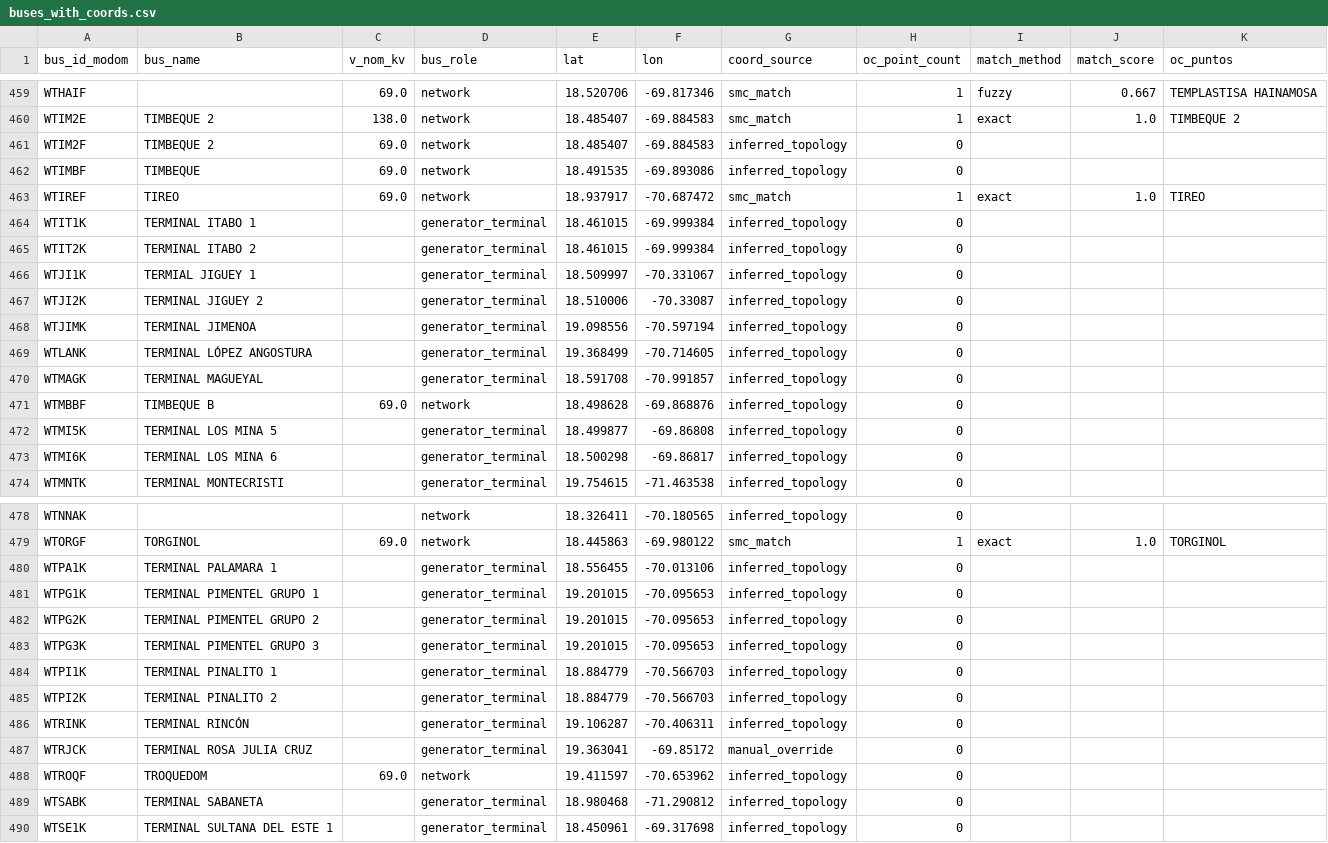
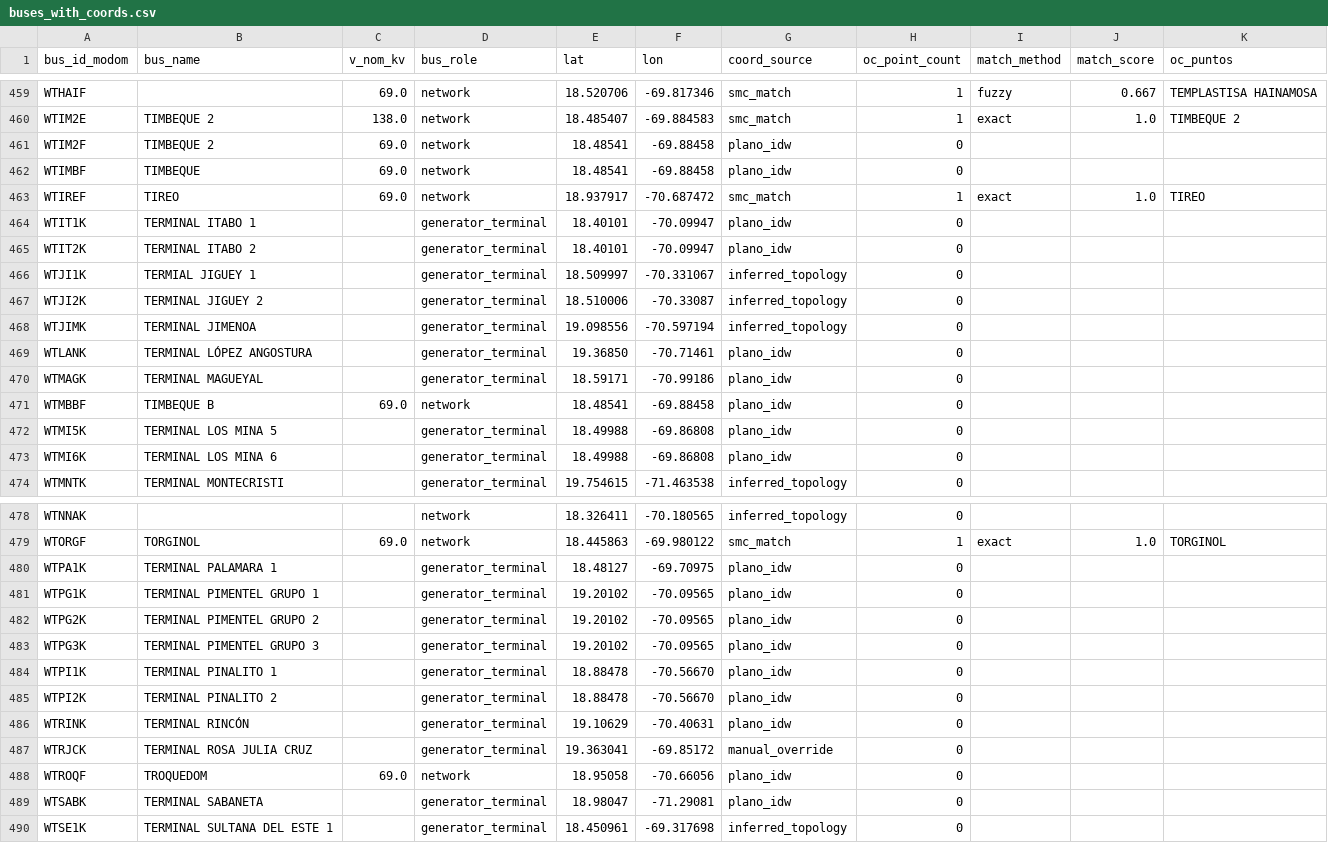
Before and after one commit to FCornielle/modom-pypsa, a CSV file: data/external/buses_with_coords.csv, drawn as a sheet; only a part is shown, gaps mark what is left out; the diff covers the shown part only.

Commit message:
merge: combine plano_idw rescues with Grace's manual coordinate overrides
Re-run the plano georeferencing step on top of the merged coordinates so the
final buses_with_coords.csv carries both sources: Grace's 68 hand-audited
manual_override points (which win) plus 33 plano_idw rescues for gap buses she
did not override. Regenerate the dashboard (audit panels + corrected coords).

```diff
--- a/data/external/buses_with_coords.csv
+++ b/data/external/buses_with_coords.csv
@@ -460,7 +460,7 @@ WTHAIF,,69.0,network,18.520706,-69.817346,smc_match,1,fuzzy,0.667,TEMPLASTISA HA
 WTIM2E,TIMBEQUE 2,138.0,network,18.485407,-69.884583,smc_match,1,exact,1.0,TIMBEQUE 2
-WTIM2F,TIMBEQUE 2,69.0,network,18.485407,-69.884583,inferred_topology,0,,,
-WTIMBF,TIMBEQUE,69.0,network,18.491535,-69.893086,inferred_topology,0,,,
+WTIM2F,TIMBEQUE 2,69.0,network,18.48541,-69.88458,plano_idw,0,,,
+WTIMBF,TIMBEQUE,69.0,network,18.48541,-69.88458,plano_idw,0,,,
 WTIREF,TIREO,69.0,network,18.937917,-70.687472,smc_match,1,exact,1.0,TIREO
-WTIT1K,TERMINAL ITABO 1,,generator_terminal,18.461015,-69.999384,inferred_topology,0,,,
-WTIT2K,TERMINAL ITABO 2,,generator_terminal,18.461015,-69.999384,inferred_topology,0,,,
+WTIT1K,TERMINAL ITABO 1,,generator_terminal,18.40101,-70.09947,plano_idw,0,,,
+WTIT2K,TERMINAL ITABO 2,,generator_terminal,18.40101,-70.09947,plano_idw,0,,,
 WTJI1K,TERMIAL JIGUEY 1,,generator_terminal,18.509997,-70.331067,inferred_topology,0,,,
@@ -468,7 +468,7 @@ WTJI2K,TERMINAL JIGUEY 2,,generator_terminal,18.510006,-70.33087,inferred_topolo
 WTJIMK,TERMINAL JIMENOA,,generator_terminal,19.098556,-70.597194,inferred_topology,0,,,
-WTLANK,TERMINAL LÓPEZ ANGOSTURA,,generator_terminal,19.368499,-70.714605,inferred_topology,0,,,
-WTMAGK,TERMINAL MAGUEYAL,,generator_terminal,18.591708,-70.991857,inferred_topology,0,,,
-WTMBBF,TIMBEQUE B,69.0,network,18.498628,-69.868876,inferred_topology,0,,,
-WTMI5K,TERMINAL LOS MINA 5,,generator_terminal,18.499877,-69.86808,inferred_topology,0,,,
-WTMI6K,TERMINAL LOS MINA 6,,generator_terminal,18.500298,-69.86817,inferred_topology,0,,,
+WTLANK,TERMINAL LÓPEZ ANGOSTURA,,generator_terminal,19.36850,-70.71461,plano_idw,0,,,
+WTMAGK,TERMINAL MAGUEYAL,,generator_terminal,18.59171,-70.99186,plano_idw,0,,,
+WTMBBF,TIMBEQUE B,69.0,network,18.48541,-69.88458,plano_idw,0,,,
+WTMI5K,TERMINAL LOS MINA 5,,generator_terminal,18.49988,-69.86808,plano_idw,0,,,
+WTMI6K,TERMINAL LOS MINA 6,,generator_terminal,18.49988,-69.86808,plano_idw,0,,,
 WTMNTK,TERMINAL MONTECRISTI,,generator_terminal,19.754615,-71.463538,inferred_topology,0,,,
@@ -479,12 +479,12 @@ WTNNAK,,,network,18.326411,-70.180565,inferred_topology,0,,,
 WTORGF,TORGINOL,69.0,network,18.445863,-69.980122,smc_match,1,exact,1.0,TORGINOL
-WTPA1K,TERMINAL PALAMARA 1,,generator_terminal,18.556455,-70.013106,inferred_topology,0,,,
-WTPG1K,TERMINAL PIMENTEL GRUPO 1,,generator_terminal,19.201015,-70.095653,inferred_topology,0,,,
-WTPG2K,TERMINAL PIMENTEL GRUPO 2,,generator_terminal,19.201015,-70.095653,inferred_topology,0,,,
-WTPG3K,TERMINAL PIMENTEL GRUPO 3,,generator_terminal,19.201015,-70.095653,inferred_topology,0,,,
-WTPI1K,TERMINAL PINALITO 1,,generator_terminal,18.884779,-70.566703,inferred_topology,0,,,
-WTPI2K,TERMINAL PINALITO 2,,generator_terminal,18.884779,-70.566703,inferred_topology,0,,,
-WTRINK,TERMINAL RINCÓN,,generator_terminal,19.106287,-70.406311,inferred_topology,0,,,
+WTPA1K,TERMINAL PALAMARA 1,,generator_terminal,18.48127,-69.70975,plano_idw,0,,,
+WTPG1K,TERMINAL PIMENTEL GRUPO 1,,generator_terminal,19.20102,-70.09565,plano_idw,0,,,
+WTPG2K,TERMINAL PIMENTEL GRUPO 2,,generator_terminal,19.20102,-70.09565,plano_idw,0,,,
+WTPG3K,TERMINAL PIMENTEL GRUPO 3,,generator_terminal,19.20102,-70.09565,plano_idw,0,,,
+WTPI1K,TERMINAL PINALITO 1,,generator_terminal,18.88478,-70.56670,plano_idw,0,,,
+WTPI2K,TERMINAL PINALITO 2,,generator_terminal,18.88478,-70.56670,plano_idw,0,,,
+WTRINK,TERMINAL RINCÓN,,generator_terminal,19.10629,-70.40631,plano_idw,0,,,
 WTRJCK,TERMINAL ROSA JULIA CRUZ,,generator_terminal,19.363041,-69.85172,manual_override,0,,,
-WTROQF,TROQUEDOM,69.0,network,19.411597,-70.653962,inferred_topology,0,,,
-WTSABK,TERMINAL SABANETA,,generator_terminal,18.980468,-71.290812,inferred_topology,0,,,
+WTROQF,TROQUEDOM,69.0,network,18.95058,-70.66056,plano_idw,0,,,
+WTSABK,TERMINAL SABANETA,,generator_terminal,18.98047,-71.29081,plano_idw,0,,,
 WTSE1K,TERMINAL SULTANA DEL ESTE 1,,generator_terminal,18.450961,-69.317698,inferred_topology,0,,,
```
Also changed, not shown: 44 edited cells elsewhere in this file, data/external/plano_substation_matches.csv, 1 other file.
